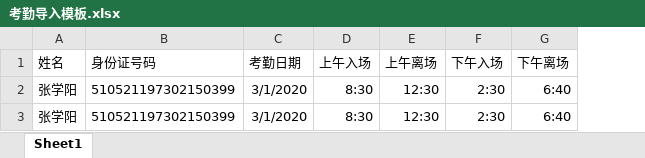
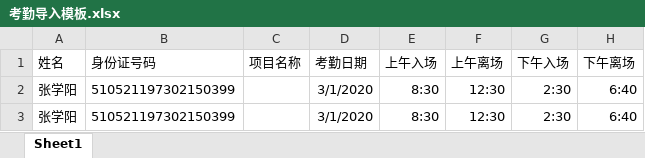
Before and after one commit to cookieGeGe/csms, an Excel workbook: 模板/考勤导入模板.xlsx, sheet Sheet1, drawn as a sheet; values as stored, in another font and other column widths than the file's, no borders; the diff names each change by its address in the sheet, - before the commit and + after, or states it on an @@ line.

```diff
--- a/模板/考勤导入模板.xlsx (sheet Sheet1)
+++ b/模板/考勤导入模板.xlsx (sheet Sheet1)
+column C (项目名称), empty
```
Also changed, not shown: 模板/guarantee.xlsx, 模板/guarantee_test_data.xlsx, 12 other files.
